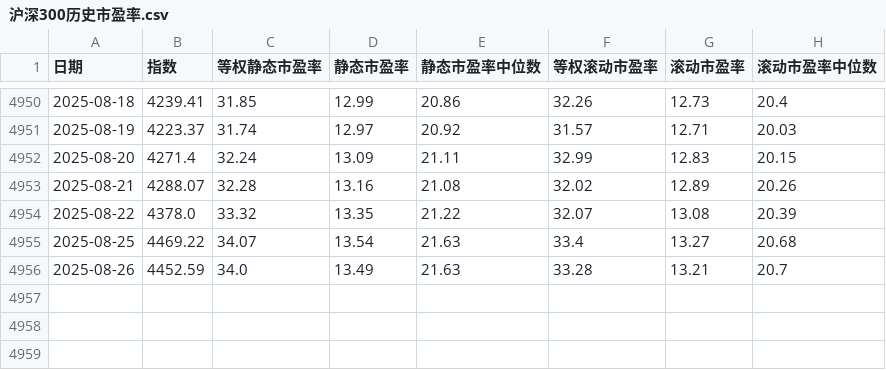
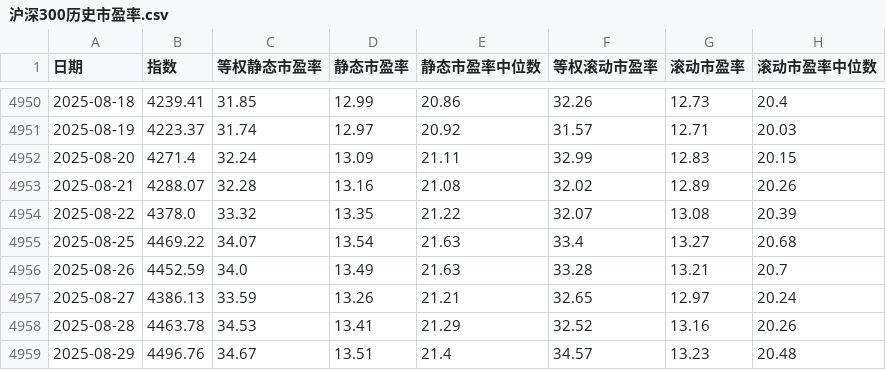
Before and after one commit to cuicui-V5/bull_top_index_Dashboard, a CSV file: bulltop_escape_calc/沪深300历史市盈率.csv, drawn as a sheet; only a part is shown, gaps mark what is left out; the diff names each change by its address in the sheet, - before the commit and + after, or states it on an @@ line.

```diff
--- a/bulltop_escape_calc/沪深300历史市盈率.csv
+++ b/bulltop_escape_calc/沪深300历史市盈率.csv
+row 4957: 2025-08-27 | 4386.13 | 33.59 | 13.26 | 21.21 | 32.65 | 12.97 | 20.24
+row 4958: 2025-08-28 | 4463.78 | 34.53 | 13.41 | 21.29 | 32.52 | 13.16 | 20.26
+row 4959: 2025-08-29 | 4496.76 | 34.67 | 13.51 | 21.4 | 34.57 | 13.23 | 20.48
```
Also changed, not shown: 33 other files.
